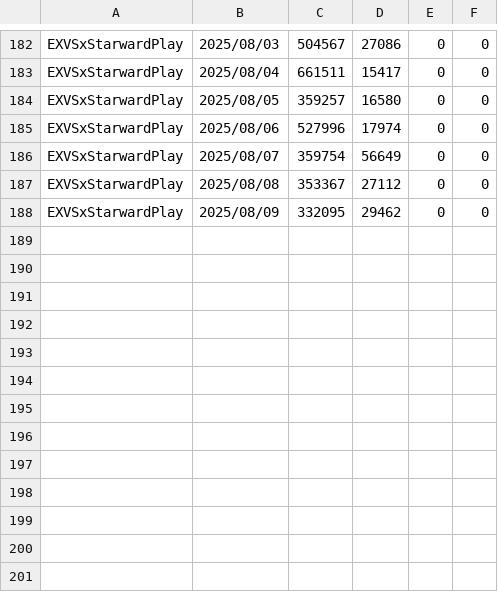
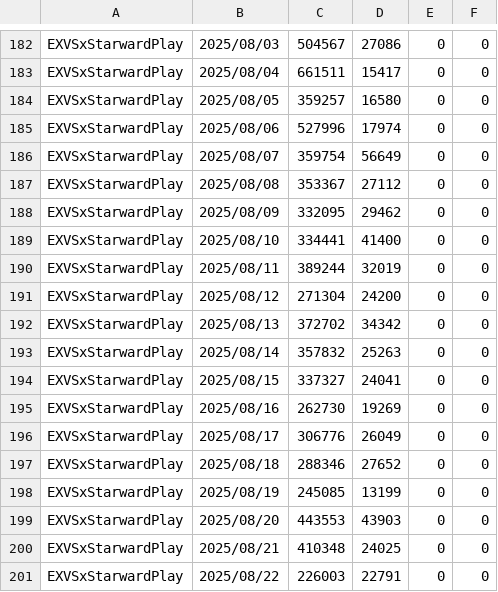
Before and after one commit to iwakiridrcm/youtube-find, a CSV file: EXVSxStarwardPlay/EXVSxStarwardPlay.csv, drawn as a sheet; only a part is shown, gaps mark what is left out.

```diff
--- a/EXVSxStarwardPlay/EXVSxStarwardPlay.csv
+++ b/EXVSxStarwardPlay/EXVSxStarwardPlay.csv
@@ -188 +188,14 @@ EXVSxStarwardPlay,2025/08/08,353367,27112,0,0
 EXVSxStarwardPlay,2025/08/09,332095,29462,0,0
+EXVSxStarwardPlay,2025/08/10,334441,41400,0,0
+EXVSxStarwardPlay,2025/08/11,389244,32019,0,0
+EXVSxStarwardPlay,2025/08/12,271304,24200,0,0
+EXVSxStarwardPlay,2025/08/13,372702,34342,0,0
+EXVSxStarwardPlay,2025/08/14,357832,25263,0,0
+EXVSxStarwardPlay,2025/08/15,337327,24041,0,0
+EXVSxStarwardPlay,2025/08/16,262730,19269,0,0
+EXVSxStarwardPlay,2025/08/17,306776,26049,0,0
+EXVSxStarwardPlay,2025/08/18,288346,27652,0,0
+EXVSxStarwardPlay,2025/08/19,245085,13199,0,0
+EXVSxStarwardPlay,2025/08/20,443553,43903,0,0
+EXVSxStarwardPlay,2025/08/21,410348,24025,0,0
+EXVSxStarwardPlay,2025/08/22,226003,22791,0,0
```
Also changed, not shown: EXVSxStarwardLive/EXVSxStarwardLive.csv, EXVSxStarwardPost/EXVSxStarwardPost.csv, 26 other files.
